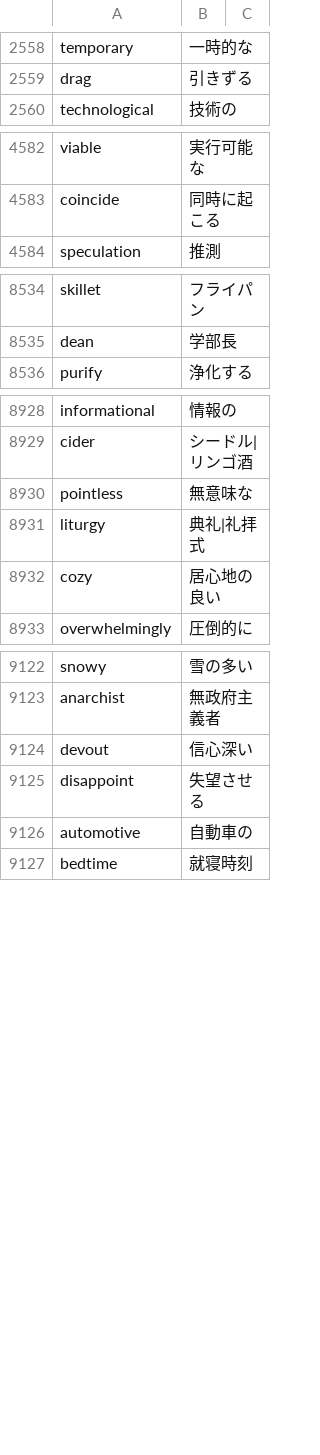
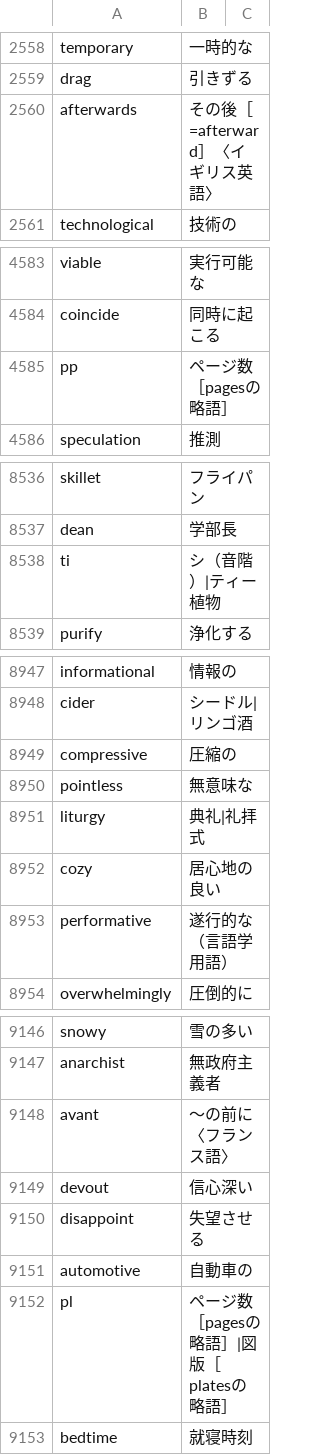
Before and after one commit to marmooo/mGSL, a CSV file: def.csv, drawn as a sheet; only a part is shown, gaps mark what is left out; the diff covers the shown part only.

```diff
--- a/def.csv
+++ b/def.csv
@@ -2559,2 +2559,3 @@ temporary,一時的な
 drag,引きずる
+afterwards,その後［=afterward］〈イギリス英語〉
 technological,技術の
@@ -4583,2 +4584,3 @@ viable,実行可能な
 coincide,同時に起こる
+pp,ページ数［pagesの略語］
 speculation,推測
@@ -8535,2 +8537,3 @@ skillet,フライパン
 dean,学部長
+ti,シ（音階）|ティー植物
 purify,浄化する
@@ -8929,2 +8948,3 @@ informational,情報の
 cider,シードル|リンゴ酒
+compressive,圧縮の
 pointless,無意味な
@@ -8932,2 +8952,3 @@ liturgy,典礼|礼拝式
 cozy,居心地の良い
+performative,遂行的な（言語学用語）
 overwhelmingly,圧倒的に
@@ -9123,2 +9147,3 @@ snowy,雪の多い
 anarchist,無政府主義者
+avant, 〜の前に〈フランス語〉
 devout,信心深い
@@ -9126,2 +9151,3 @@ disappoint,失望させる
 automotive,自動車の
+pl,ページ数［pagesの略語］|図版［platesの略語］
 bedtime,就寝時刻
```
Also changed, not shown: 21 added rows and 1 edited cell elsewhere in this file, dist/mGSL.csv, dist/mGSL.en.csv, 2 other files.
